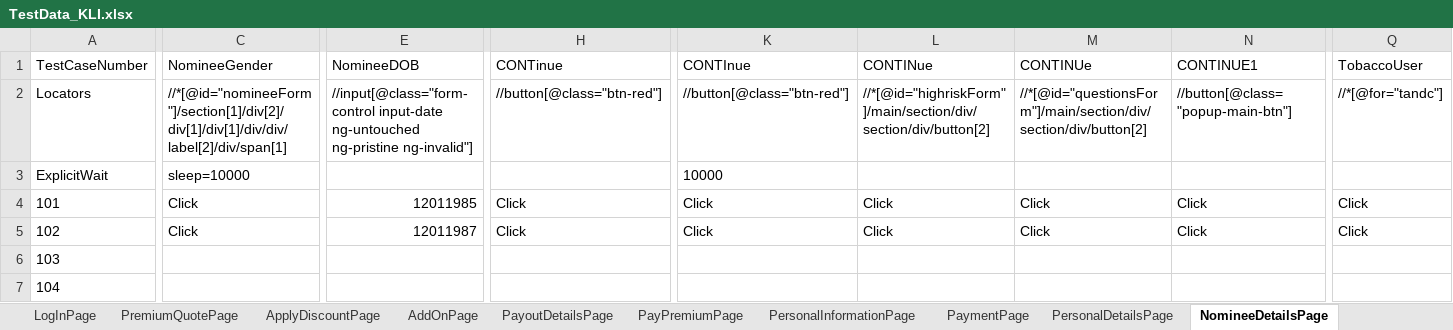
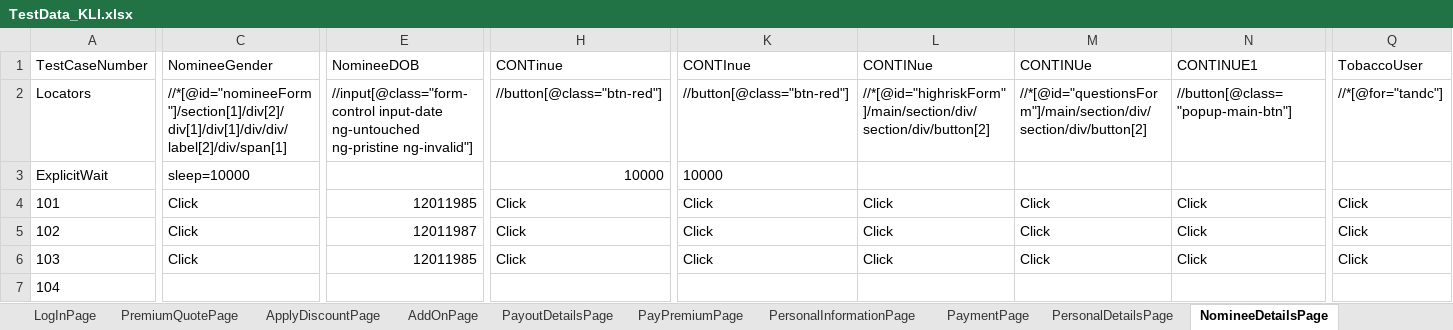
Before and after one commit to lucky0930/KLICCodelessFramework, an Excel workbook: resources/test_data/TestData_KLI.xlsx, sheet NomineeDetailsPage, drawn as a sheet; only a part is shown, gaps mark what is left out; values as stored, in another font and other column widths than the file's, no borders; the diff covers the shown part only; the diff names each change by its address in the sheet, - before the commit and + after, or states it on an @@ line.

```diff
--- a/resources/test_data/TestData_KLI.xlsx (sheet NomineeDetailsPage)
+++ b/resources/test_data/TestData_KLI.xlsx (sheet NomineeDetailsPage)
-H3 (CONTinue): (empty)
+H3 (CONTinue): 10000
-C6 (NomineeGender): (empty)
+C6 (NomineeGender): Click
-E6 (NomineeDOB): (empty)
+E6 (NomineeDOB): 12011985
-H6 (CONTinue): (empty)
+H6 (CONTinue): Click
-K6 (CONTInue): (empty)
+K6 (CONTInue): Click
-L6 (CONTINue): (empty)
+L6 (CONTINue): Click
-M6 (CONTINUe): (empty)
+M6 (CONTINUe): Click
-N6 (CONTINUE1): (empty)
+N6 (CONTINUE1): Click
-Q6 (TobaccoUser): (empty)
+Q6 (TobaccoUser): Click
```
Also changed, not shown: 9 edited cells elsewhere in this sheet, sheet UploadDocsPage, sheet ApplyDiscountPage, sheet PaymentPage, sheet PersonalInformationPage, sheet PremiumQuotePage, sheet LogInPage, 2 more sheets.
